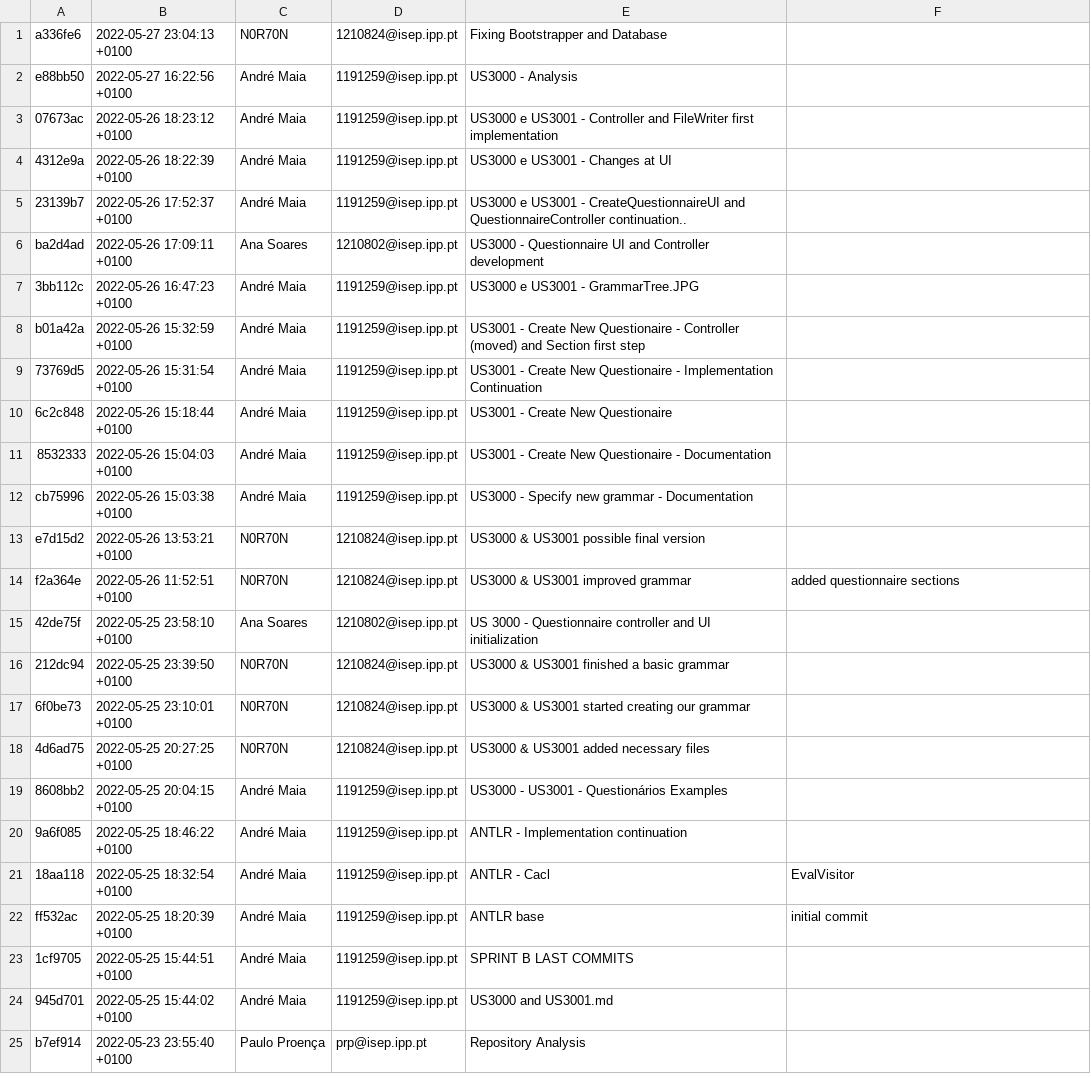
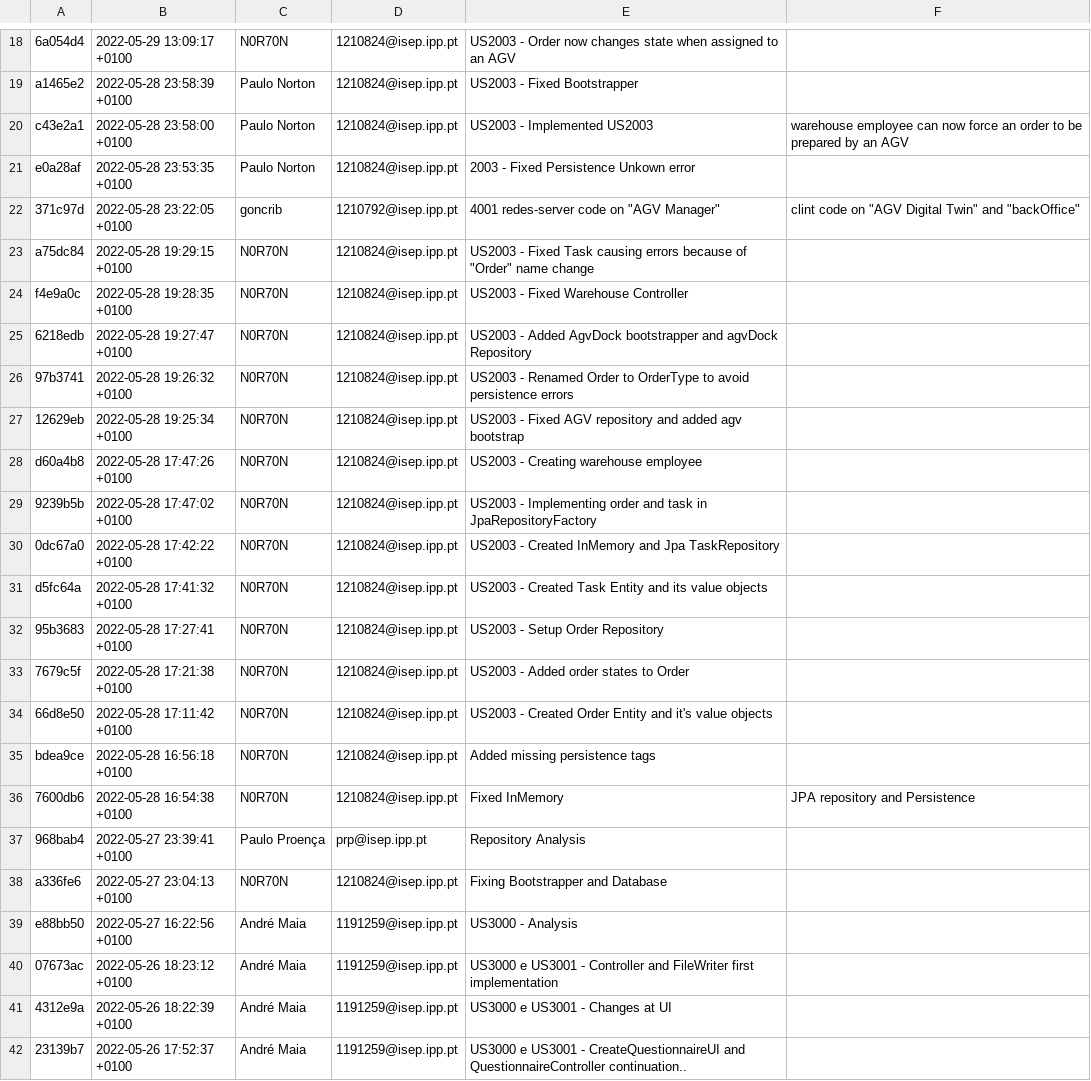
Before and after one commit to Norton1337/LAPR4_2122, a CSV file: GitAnalysis/[Sprint_C]_2dj_4/Commits.csv, drawn as a sheet; only a part is shown, gaps mark what is left out; the shorter side is filled out with more unchanged rows; the diff covers the shown part only; the diff names each change by its address in the sheet, - before the commit and + after, or states it on an @@ line.

Commit message:
Repository Analysis

```diff
--- a/GitAnalysis/[Sprint_C]_2dj_4/Commits.csv
+++ b/GitAnalysis/[Sprint_C]_2dj_4/Commits.csv
+row 18: 6a054d4 | 2022-05-29 13:09:17 +0100 | N0R70N | 1210824@isep.ipp.pt | US2003 - Order now changes state when assigned to an AGV
+row 19: a1465e2 | 2022-05-28 23:58:39 +0100 | Paulo Norton | 1210824@isep.ipp.pt | US2003 - Fixed Bootstrapper
+row 20: c43e2a1 | 2022-05-28 23:58:00 +0100 | Paulo Norton | 1210824@isep.ipp.pt | US2003 - Implemented US2003 | warehouse employee can now force an order to be prepared by an AGV
+row 21: e0a28af | 2022-05-28 23:53:35 +0100 | Paulo Norton | 1210824@isep.ipp.pt | 2003 - Fixed Persistence Unkown error
+row 22: 371c97d | 2022-05-28 23:22:05 +0100 | goncrib | 1210792@isep.ipp.pt | 4001 redes-server code on "AGV Manager" | clint code on "AGV Digital Twin" and "backOffice"
+row 23: a75dc84 | 2022-05-28 19:29:15 +0100 | N0R70N | 1210824@isep.ipp.pt | US2003 - Fixed Task causing errors because of "Order" name change
+row 24: f4e9a0c | 2022-05-28 19:28:35 +0100 | N0R70N | 1210824@isep.ipp.pt | US2003 - Fixed Warehouse Controller
+row 25: 6218edb | 2022-05-28 19:27:47 +0100 | N0R70N | 1210824@isep.ipp.pt | US2003 - Added AgvDock bootstrapper and agvDock Repository
+row 26: 97b3741 | 2022-05-28 19:26:32 +0100 | N0R70N | 1210824@isep.ipp.pt | US2003 - Renamed Order to OrderType to avoid persistence errors
+row 27: 12629eb | 2022-05-28 19:25:34 +0100 | N0R70N | 1210824@isep.ipp.pt | US2003 - Fixed AGV repository and added agv bootstrap
+row 28: d60a4b8 | 2022-05-28 17:47:26 +0100 | N0R70N | 1210824@isep.ipp.pt | US2003 - Creating warehouse employee
+row 29: 9239b5b | 2022-05-28 17:47:02 +0100 | N0R70N | 1210824@isep.ipp.pt | US2003 - Implementing order and task in JpaRepositoryFactory
+row 30: 0dc67a0 | 2022-05-28 17:42:22 +0100 | N0R70N | 1210824@isep.ipp.pt | US2003 - Created InMemory and Jpa TaskRepository
+row 31: d5fc64a | 2022-05-28 17:41:32 +0100 | N0R70N | 1210824@isep.ipp.pt | US2003 - Created Task Entity and its value objects
+row 32: 95b3683 | 2022-05-28 17:27:41 +0100 | N0R70N | 1210824@isep.ipp.pt | US2003 - Setup Order Repository
+row 33: 7679c5f | 2022-05-28 17:21:38 +0100 | N0R70N | 1210824@isep.ipp.pt | US2003 - Added order states to Order
+row 34: 66d8e50 | 2022-05-28 17:11:42 +0100 | N0R70N | 1210824@isep.ipp.pt | US2003 - Created Order Entity and it's value objects
+row 35: bdea9ce | 2022-05-28 16:56:18 +0100 | N0R70N | 1210824@isep.ipp.pt | Added missing persistence tags
+row 36: 7600db6 | 2022-05-28 16:54:38 +0100 | N0R70N | 1210824@isep.ipp.pt | Fixed InMemory | JPA repository and Persistence
+row 37: 968bab4 | 2022-05-27 23:39:41 +0100 | Paulo Proença | prp@isep.ipp.pt | Repository Analysis
```
Also changed, not shown: 18 added rows elsewhere in this file, 4 other files.
